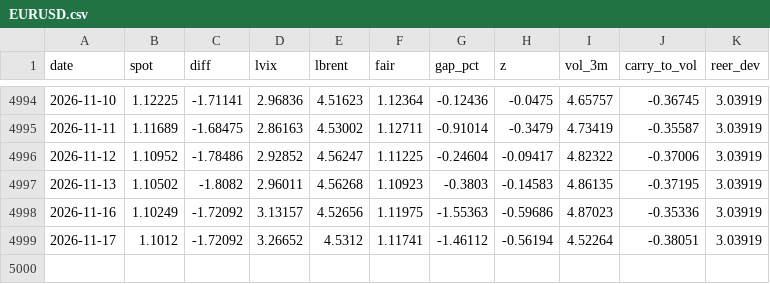
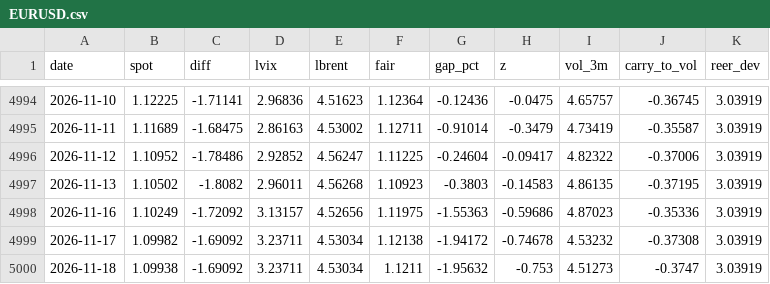
Before and after one commit to macroconvexity/arthurmota, a CSV file: fx/data/EURUSD.csv, drawn as a sheet; only a part is shown, gaps mark what is left out.

```diff
--- a/fx/data/EURUSD.csv
+++ b/fx/data/EURUSD.csv
@@ -4998,2 +4998,3 @@ date,spot,diff,lvix,lbrent,fair,gap_pct,z,vol_3m,carry_to_vol,reer_dev
 2026-11-16,1.10249,-1.72092,3.13157,4.52656,1.11975,-1.55363,-0.59686,4.87023,-0.35336,3.03919
-2026-11-17,1.1012,-1.72092,3.26652,4.5312,1.11741,-1.46112,-0.56194,4.52264,-0.38051,3.03919
+2026-11-17,1.09982,-1.69092,3.23711,4.53034,1.12138,-1.94172,-0.74678,4.53232,-0.37308,3.03919
+2026-11-18,1.09938,-1.69092,3.23711,4.53034,1.1211,-1.95632,-0.753,4.51273,-0.3747,3.03919
```
Also changed, not shown: fx/data/USDJPY.csv, risk/data/characteristics_latest.csv, 25 other files.
